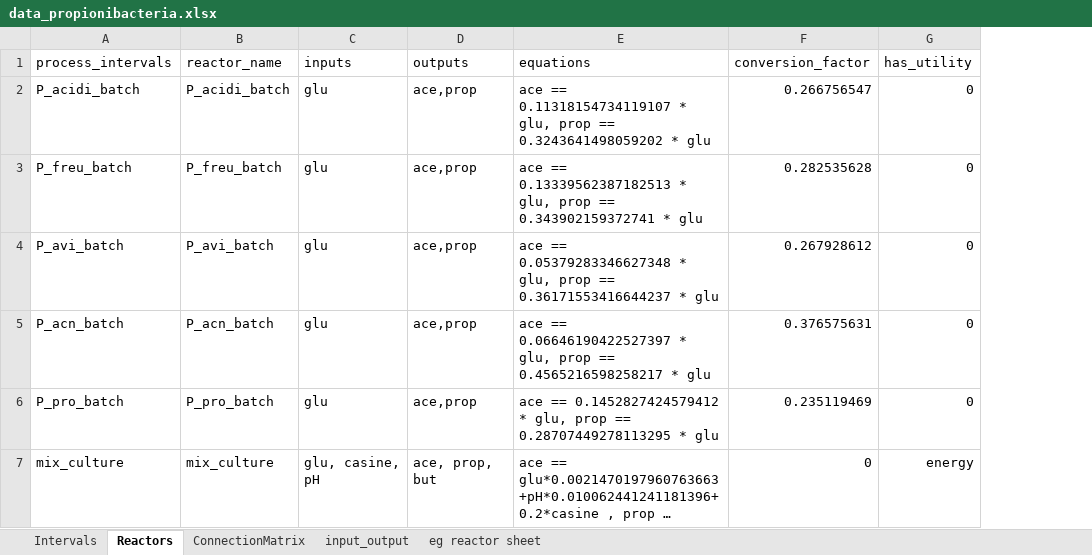
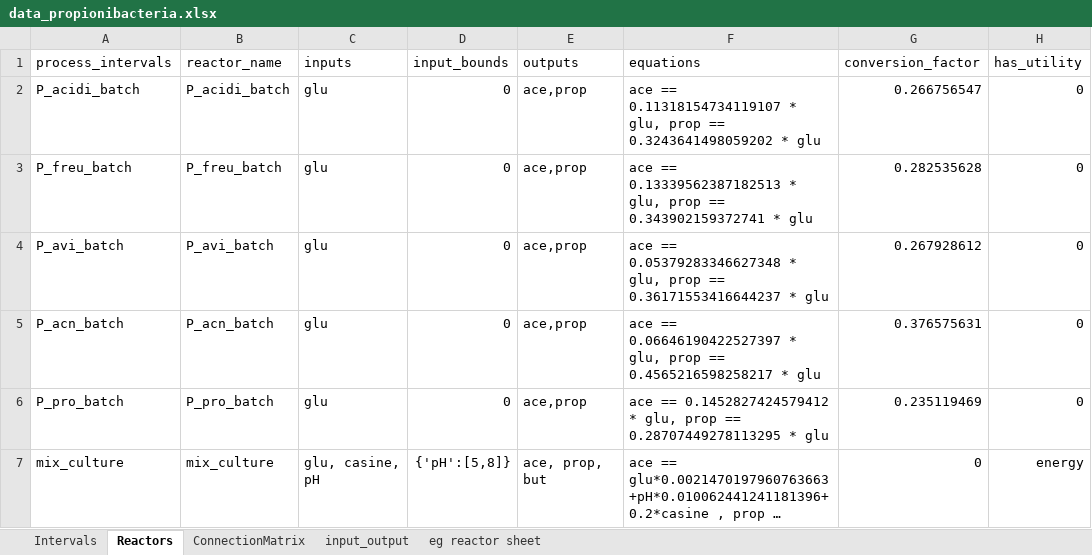
Before and after one commit to llvdrhau/Alquimia_Biorefinery_design_and_optimisation, an Excel workbook: excel files/data_propionibacteria.xlsx, sheet Reactors, drawn as a sheet; only a part is shown; long unchanged cells end in …; values as stored, in another font and other column widths than the file's, no borders; charts and pictures and conditional formats not drawn; the diff names each change by its address in the sheet, - before the commit and + after, or states it on an @@ line.

```diff
--- a/excel files/data_propionibacteria.xlsx (sheet Reactors)
+++ b/excel files/data_propionibacteria.xlsx (sheet Reactors)
+column D (input_bounds), rows 2-7: 0 | 0 | 0 | 0 | 0 | {'pH':[5,8]}
```
Also changed, not shown: sheet Intervals, charts or pictures, 4 other files.
